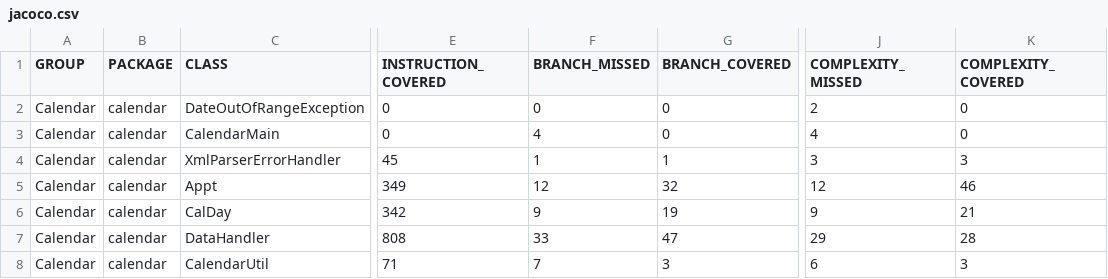
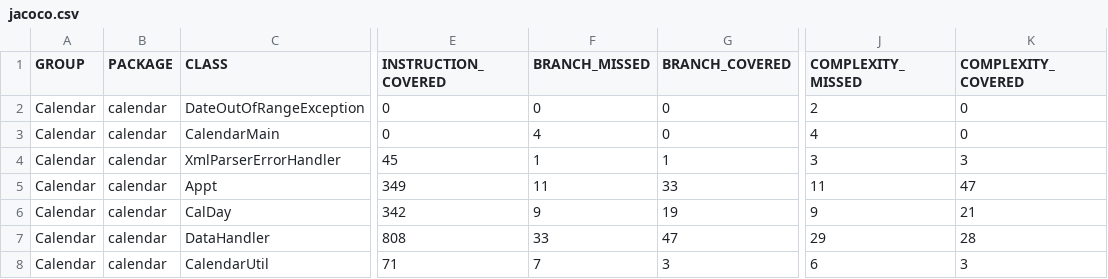
Before and after one commit to thegrims/CS362-001-S2018, a CSV file: projects/grimshaa/Assignment-3/Calendar/target/site/jacoco/jacoco.csv, drawn as a sheet; only a part is shown, gaps mark what is left out; the diff names each change by its address in the sheet, - before the commit and + after, or states it on an @@ line.

```diff
--- a/projects/grimshaa/Assignment-3/Calendar/target/site/jacoco/jacoco.csv
+++ b/projects/grimshaa/Assignment-3/Calendar/target/site/jacoco/jacoco.csv
-F5 (BRANCH_MISSED): 12
+F5 (BRANCH_MISSED): 11
-G5 (BRANCH_COVERED): 32
+G5 (BRANCH_COVERED): 33
-J5 (COMPLEXITY_MISSED): 12
+J5 (COMPLEXITY_MISSED): 11
-K5 (COMPLEXITY_COVERED): 46
+K5 (COMPLEXITY_COVERED): 47
```
Also changed, not shown: 17 other files.
